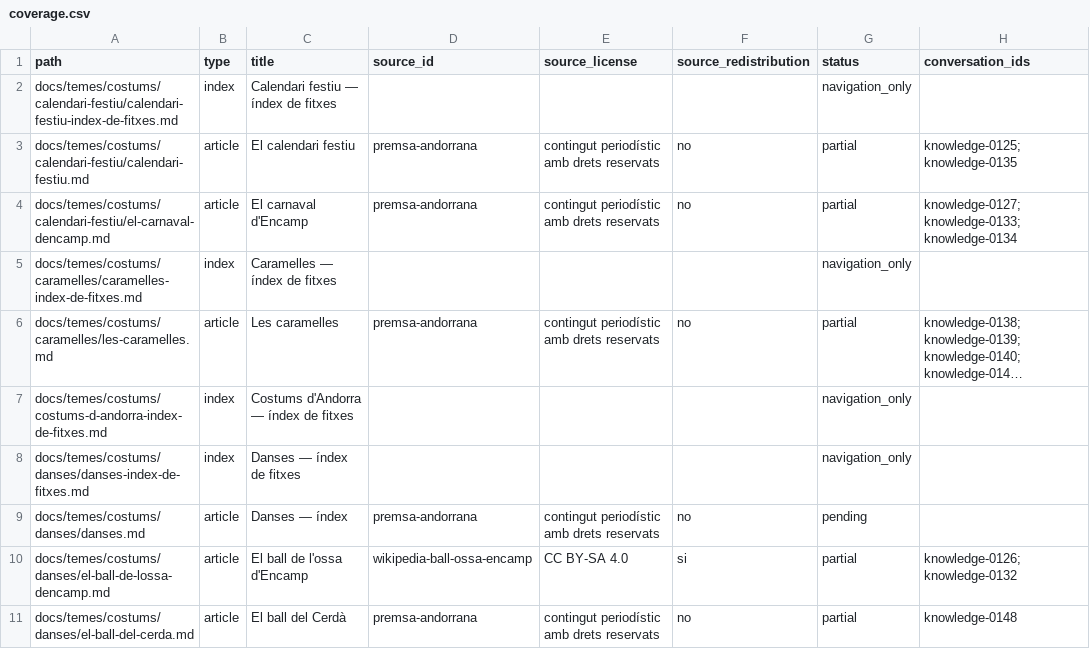
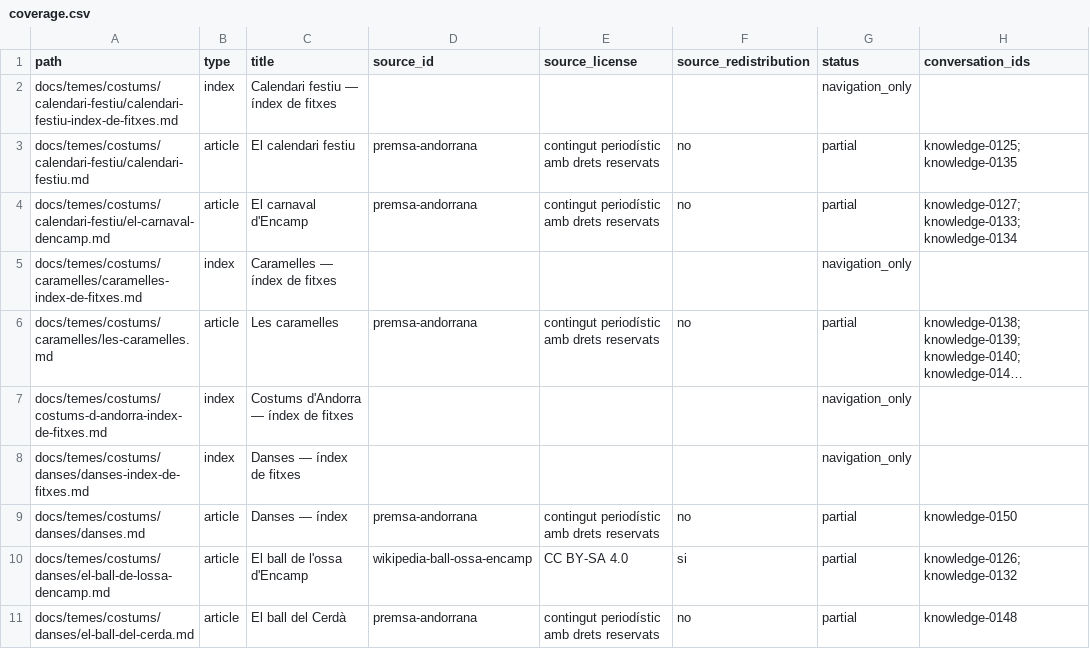
Before and after one commit to ericrisco/maia, a CSV file: training-data/knowledge/work/coverage.csv, drawn as a sheet; only a part is shown; long unchanged cells end in ….

Commit message:
data(knowledge): date Andorran sardana introduction

```diff
--- a/training-data/knowledge/work/coverage.csv
+++ b/training-data/knowledge/work/coverage.csv
@@ -8,3 +8,3 @@ docs/temes/costums/costums-d-andorra-index-de-fitxes.md,index,Costums d'Andorra
 docs/temes/costums/danses/danses-index-de-fitxes.md,index,Danses — índex de fitxes,,,,navigation_only,
-docs/temes/costums/danses/danses.md,article,Danses — índex,premsa-andorrana,contingut periodístic amb drets reservats,no,pending,
+docs/temes/costums/danses/danses.md,article,Danses — índex,premsa-andorrana,contingut periodístic amb drets reservats,no,partial,knowledge-0150
 docs/temes/costums/danses/el-ball-de-lossa-dencamp.md,article,El ball de l'ossa d'Encamp,wikipedia-ball-ossa-encamp,CC BY-SA 4.0,si,partial,knowledge-0126;knowledge-0132
```
Also changed, not shown: 3 other files.
